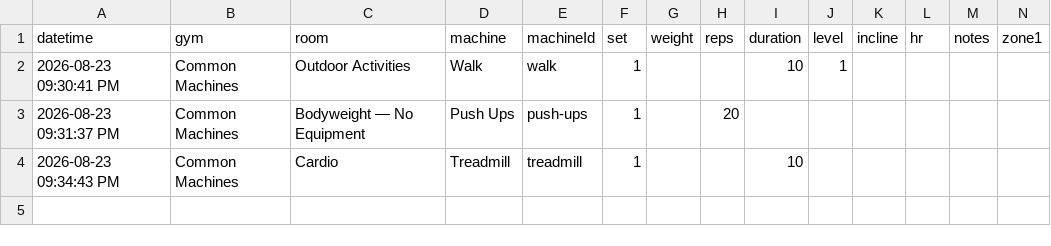
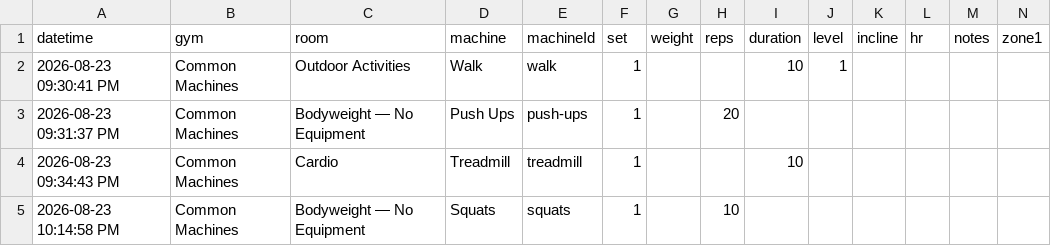
Before and after one commit to chromacole/logtrim, a CSV file: workout-log.csv, drawn as a sheet; only a part is shown; rows hold the shown columns only; the diff names each change by its address in the sheet, - before the commit and + after, or states it on an @@ line.

Commit message:
Update workout log CSV

```diff
--- a/workout-log.csv
+++ b/workout-log.csv
+row 5: 2026-08-23 10:14:58 PM | Common Machines | Bodyweight — No Equipment | Squats | squats | 1 |  | 10
```
